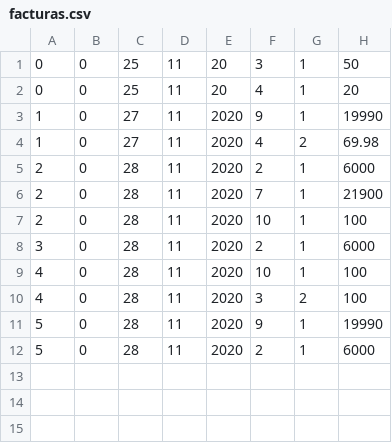
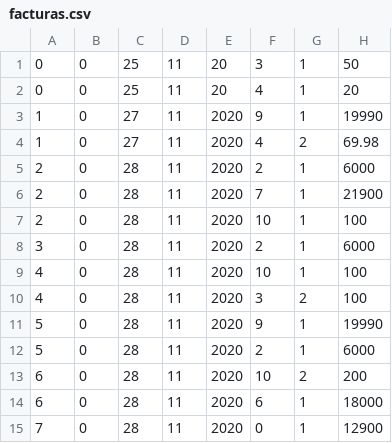
Before and after one commit to william-monroy/SAVE, a CSV file: facturas.csv, drawn as a sheet.

```diff
--- a/facturas.csv
+++ b/facturas.csv
@@ -12 +12,4 @@
 5,0,28,11,2020,2,1,6000
+6,0,28,11,2020,10,2,200
+6,0,28,11,2020,6,1,18000
+7,0,28,11,2020,0,1,12900
```
Also changed, not shown: productos.csv, 5 other files.
